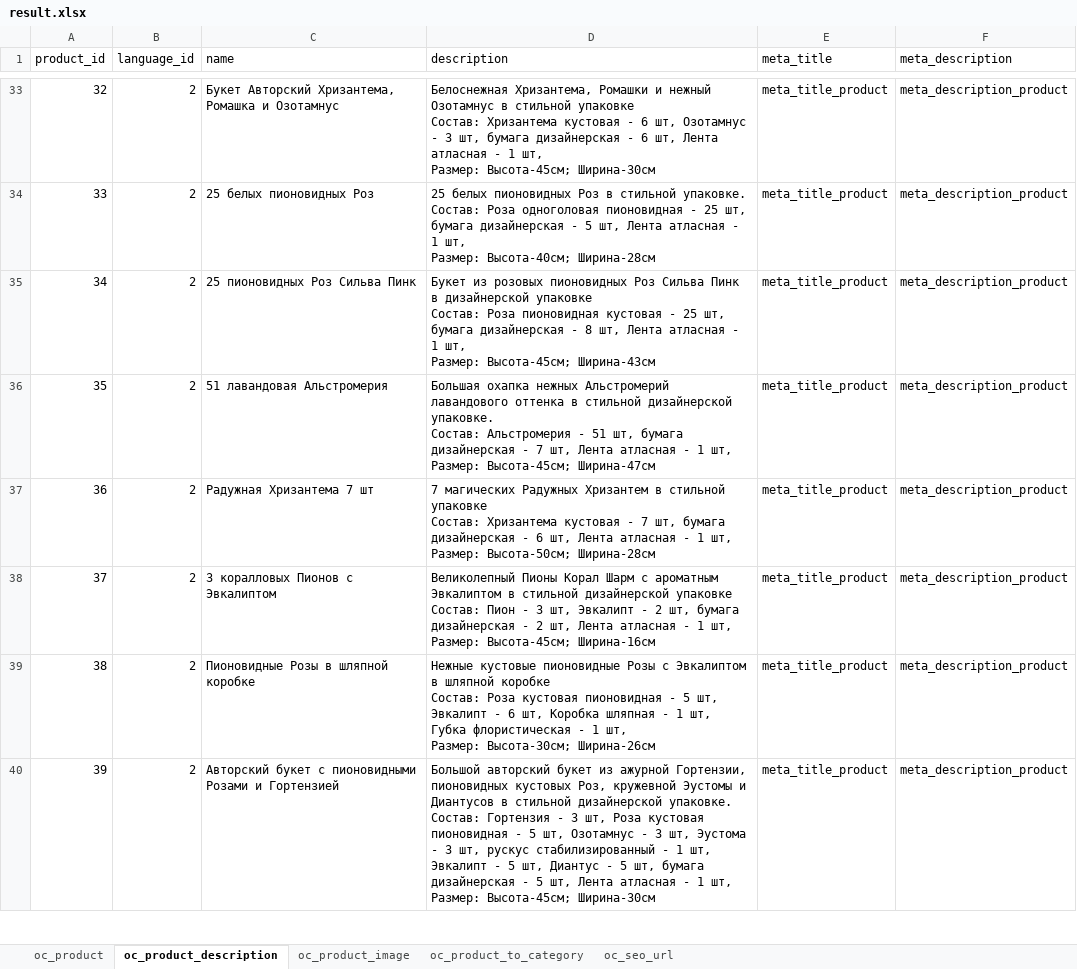
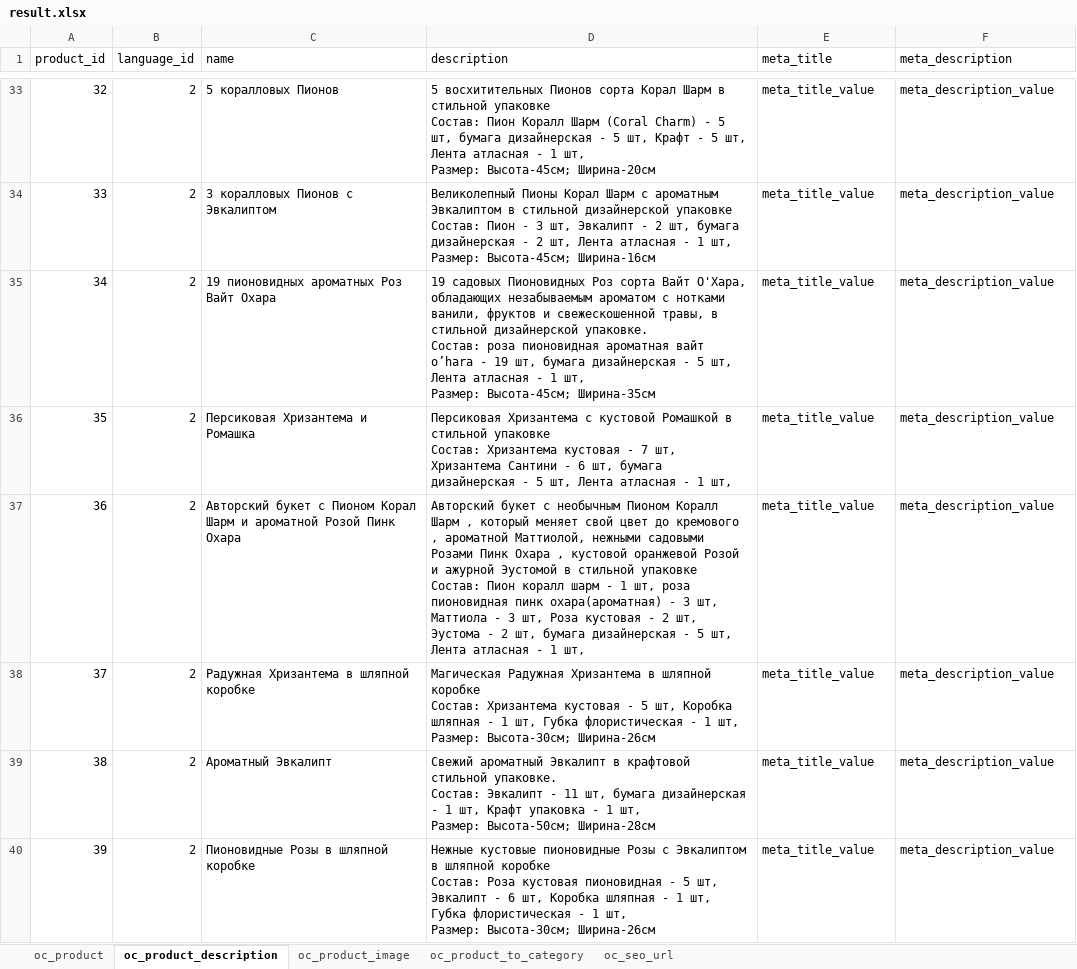
Before and after one commit to webrodda/scraping_flowwow_com, an Excel workbook: result.xlsx, sheet oc_product_description, drawn as a sheet; only a part is shown, gaps mark what is left out; values as stored, in another font and other column widths than the file's, no borders; ↵ is a line break in a cell; the diff covers the shown part only; the diff names each change by its address in the sheet, - before the commit and + after, or states it on an @@ line.

Commit message:
Production Version V2.3

```diff
--- a/result.xlsx (sheet oc_product_description)
+++ b/result.xlsx (sheet oc_product_description)
-C33 (name): Букет Авторский Хризантема, Ромашка и Озотамнус
+C33 (name): 5 коралловых Пионов
-D33 (description): Белоснежная Хризантема, Ромашки и нежный Озотамнус в стильной упаковке ↵ Состав: Хризантема кустовая - 6 шт, Озотамнус - 3 шт, бумага дизайнерская - 6 шт, Лента атласная - 1 шт, ↵ Размер: Высота-45см; Ширина-30см
+D33 (description): 5 восхитительных Пионов сорта Корал Шарм в стильной упаковке ↵ Состав: Пион Коралл Шарм (Coral Charm) - 5 шт, бумага дизайнерская - 5 шт, Крафт - 5 шт, Лента атласная - 1 шт, ↵ Размер: Высота-45см; Ширина-20см
-E33:E40 (meta_title): meta_title_product
+E33:E40 (meta_title): meta_title_value
-F33:F40 (meta_description): meta_description_product
+F33:F40 (meta_description): meta_description_value
-C34 (name): 25 белых пионовидных Роз
+C34 (name): 3 коралловых Пионов с Эвкалиптом
-D34 (description): 25 белых пионовидных Роз в стильной упаковке. ↵ Состав: Роза одноголовая пионовидная - 25 шт, бумага дизайнерская - 5 шт, Лента атласная - 1 шт, ↵ Размер: Высота-40см; Ширина-28см
+D34 (description): Великолепный Пионы Корал Шарм с ароматным Эвкалиптом в стильной дизайнерской упаковке ↵ Состав: Пион - 3 шт, Эвкалипт - 2 шт, бумага дизайнерская - 2 шт, Лента атласная - 1 шт, ↵ Размер: Высота-45см; Ширина-16см
-C35 (name): 25 пионовидных Роз Сильва Пинк
+C35 (name): 19 пионовидных ароматных Роз Вайт Охара
-D35 (description): Букет из розовых пионовидных Роз Сильва Пинк в дизайнерской упаковке ↵ Состав: Роза пионовидная кустовая - 25 шт, бумага дизайнерская - 8 шт, Лента атласная - 1 шт, ↵ Размер: Высота-45см; Ширина-43см
+D35 (description): 19 садовых Пионовидных Роз сорта Вайт О'Хара, обладающих незабываемым ароматом с нотками ванили, фруктов и свежескошенной травы, в стильной дизайнерской упаковке. ↵ Состав: роза пионовидная ароматная вайт o’hara - 19 шт, бумага дизайнерская - 5 шт, Лента атласная - 1 шт, ↵ Размер: Высота-45см; Ширина-35см
-C36 (name): 51 лавандовая Альстромерия
+C36 (name): Персиковая Хризантема и Ромашка
-D36 (description): Большая охапка нежных Альстромерий лавандового оттенка в стильной дизайнерской упаковке. ↵ Состав: Альстромерия - 51 шт, бумага дизайнерская - 7 шт, Лента атласная - 1 шт, ↵ Размер: Высота-45см; Ширина-47см
+D36 (description): Персиковая Хризантема с кустовой Ромашкой в стильной упаковке ↵ Состав: Хризантема кустовая - 7 шт, Хризантема Сантини - 6 шт, бумага дизайнерская - 5 шт, Лента атласная - 1 шт,
-C37 (name): Радужная Хризантема 7 шт
+C37 (name): Авторский букет с Пионом Корал Шарм и ароматной Розой Пинк Охара
-D37 (description): 7 магических Радужных Хризантем в стильной упаковке ↵ Состав: Хризантема кустовая - 7 шт, бумага дизайнерская - 6 шт, Лента атласная - 1 шт, ↵ Размер: Высота-50см; Ширина-28см
+D37 (description): Авторский букет с необычным Пионом Коралл Шарм , который меняет свой цвет до кремового , ароматной Маттиолой, нежными садовыми Розами Пинк Охара , кустовой оранжевой Розой и ажурной Эустомой в стильной упаковке ↵ Состав: Пион коралл шарм - 1 шт, роза пионовидная пинк охара(ароматная) - 3 шт, Маттиола - 3 шт, Роза кустовая - 2 шт, Эустома - 2 шт, бумага дизайнерская - 5 шт, Лента атласная - 1 шт,
-C38 (name): 3 коралловых Пионов с Эвкалиптом
+C38 (name): Радужная Хризантема в шляпной коробке
-D38 (description): Великолепный Пионы Корал Шарм с ароматным Эвкалиптом в стильной дизайнерской упаковке ↵ Состав: Пион - 3 шт, Эвкалипт - 2 шт, бумага дизайнерская - 2 шт, Лента атласная - 1 шт, ↵ Размер: Высота-45см; Ширина-16см
+D38 (description): Магическая Радужная Хризантема в шляпной коробке ↵ Состав: Хризантема кустовая - 5 шт, Коробка шляпная - 1 шт, Губка флористическая - 1 шт, ↵ Размер: Высота-30см; Ширина-26см
-C39 (name): Пионовидные Розы в шляпной коробке
+C39 (name): Ароматный Эвкалипт
-D39 (description): Нежные кустовые пионовидные Розы с Эвкалиптом в шляпной коробке ↵ Состав: Роза кустовая пионовидная - 5 шт, Эвкалипт - 6 шт, Коробка шляпная - 1 шт, Губка флористическая - 1 шт, ↵ Размер: Высота-30см; Ширина-26см
+D39 (description): Свежий ароматный Эвкалипт в крафтовой стильной упаковке. ↵ Состав: Эвкалипт - 11 шт, бумага дизайнерская - 1 шт, Крафт упаковка - 1 шт, ↵ Размер: Высота-50см; Ширина-28см
-C40 (name): Авторский букет с пионовидными Розами и Гортензией
+C40 (name): Пионовидные Розы в шляпной коробке
-D40 (description): Большой авторский букет из ажурной Гортензии, пионовидных кустовых Роз, кружевной Эустомы и Диантусов в стильной дизайнерской упаковке. ↵ Состав: Гортензия - 3 шт, Роза кустовая пионовидная - 5 шт, Озотамнус - 3 шт, Эустома - 3 шт, рускус стабилизированный - 1 шт, Эвкалипт - 5 шт, Диантус - 5 шт, бумага дизайнерская - 5 шт, Лента атласная - 1 шт, ↵ Размер: Высота-45см; Ширина-30см
+D40 (description): Нежные кустовые пионовидные Розы с Эвкалиптом в шляпной коробке ↵ Состав: Роза кустовая пионовидная - 5 шт, Эвкалипт - 6 шт, Коробка шляпная - 1 шт, Губка флористическая - 1 шт, ↵ Размер: Высота-30см; Ширина-26см
```
Also changed, not shown: 480 edited cells elsewhere in this sheet, sheet oc_product_image, sheet oc_product, sheet oc_product_to_category, sheet oc_seo_url, 5 other files.
